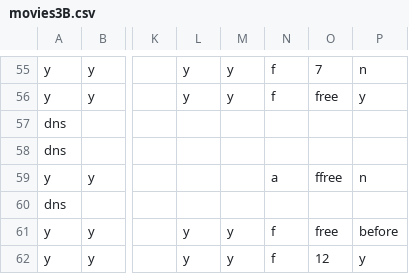
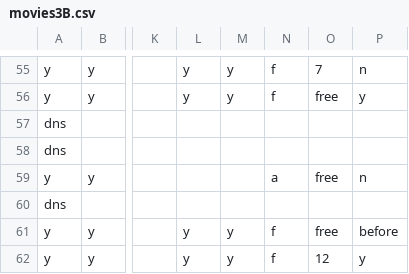
Before and after one commit to mirandaflu/movie-decision-tree, a CSV file: data/movies3B.csv, drawn as a sheet; only a part is shown, gaps mark what is left out; the diff names each change by its address in the sheet, - before the commit and + after, or states it on an @@ line.

```diff
--- a/data/movies3B.csv
+++ b/data/movies3B.csv
-O59: ffree
+O59: free
```
Also changed, not shown: data/movies2A.csv, 1 other file.
